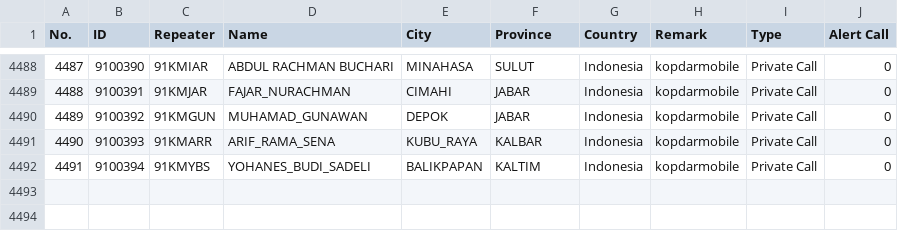
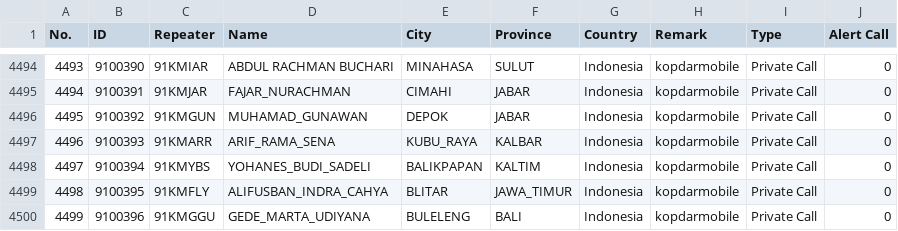
Before and after one commit to lordrayden19/addresbook, a CSV file: baofeng dm uv32.csv, drawn as a sheet; only a part is shown, gaps mark what is left out; the diff covers the shown part only; the diff names each change by its address in the sheet, - before the commit and + after, or states it on an @@ line.

```diff
--- a/baofeng dm uv32.csv
+++ b/baofeng dm uv32.csv
@@ column A (No.) renumbered between rows 905 and 4498 @@
+row 4499: 4498 | 9100395 | 91KMFLY | ALIFUSBAN_INDRA_CAHYA | BLITAR | JAWA_TIMUR | Indonesia | kopdarmobile | Private Call | 0
+row 4500: 4499 | 9100396 | 91KMGGU | GEDE_MARTA_UDIYANA | BULELENG | BALI | Indonesia | kopdarmobile | Private Call | 0
```
Also changed, not shown: 6 added rows and 27 edited cells elsewhere in this file.
